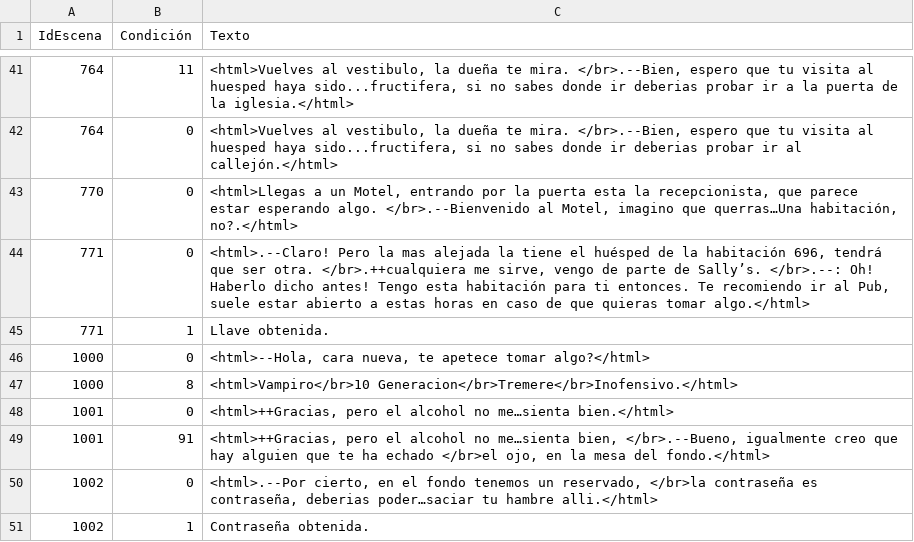
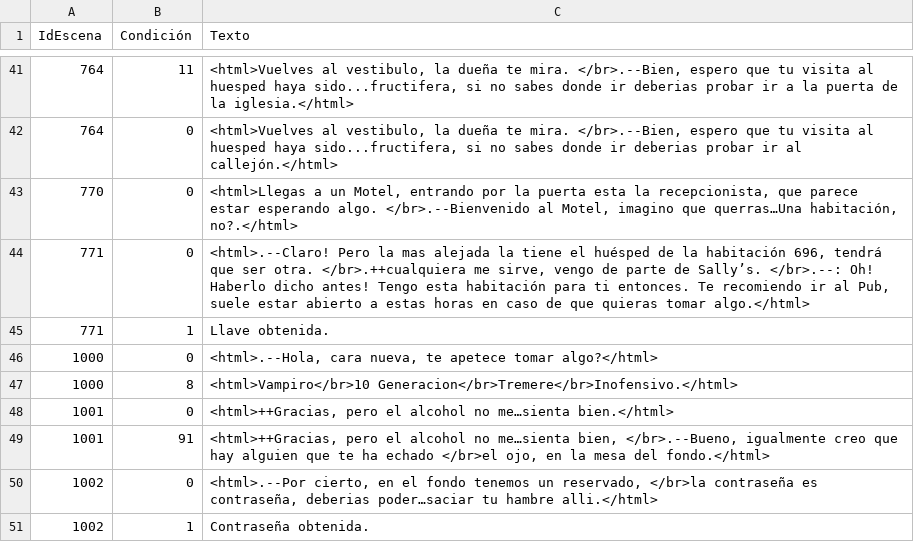
Before and after one commit to GonMascarada/LaMascarada, a CSV file: src/Ficheros/texto-escena.csv, drawn as a sheet; only a part is shown, gaps mark what is left out.

```diff
--- a/src/Ficheros/texto-escena.csv
+++ b/src/Ficheros/texto-escena.csv
@@ -45,3 +45,3 @@
 771;1;Llave obtenida.
-1000;0;<html>--Hola, cara nueva, te apetece tomar algo?</html>
+1000;0;<html>.--Hola, cara nueva, te apetece tomar algo?</html>
 1000;8;<html>Vampiro</br>10 Generacion</br>Tremere</br>Inofensivo.</html>
```
Also changed, not shown: src/Ficheros/opcion.csv.
